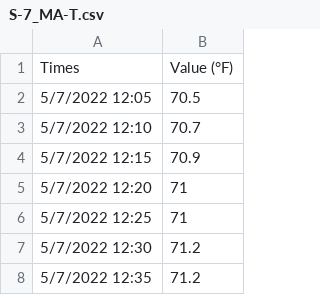
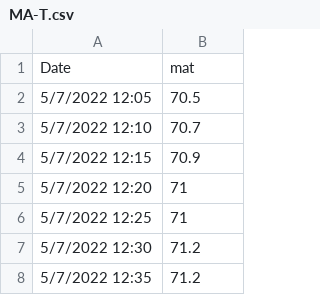
Before and after one commit to bbartling/open-fdd, a CSV file: ahu_data/MA-T.csv (was ahu_data/S-7_MA-T.csv), drawn as a sheet; only a part is shown; removed rows and columns are numbered as before the commit, all else as after; the diff names each change by its address in the sheet, - before the commit and + after, or states it on an @@ line.

```diff
--- a/ahu_data/S-7_MA-T.csv
+++ b/ahu_data/MA-T.csv
-row 1: Times | Value (°F)
+row 1: Date | mat
```
Also changed, not shown: ahu_data/DA-T.csv, ahu_data/OA-T.csv, 13 other files.
